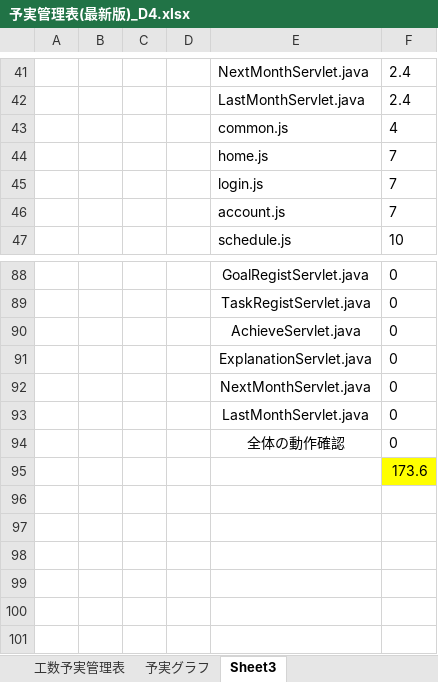
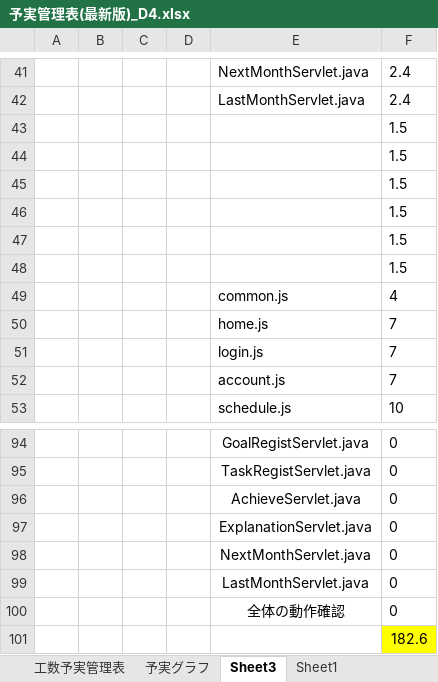
Before and after one commit to dojo2023/D-4, an Excel workbook: doc/D4_ドキュメント/予実管理表(最新版)_D4.xlsx, sheet Sheet3, drawn as a sheet; only a part is shown, gaps mark what is left out; values as stored, in another font and other column widths than the file's, no borders; addresses are those after the commit; the diff names each change by its address in the sheet, - before the commit and + after, or states it on an @@ line.

```diff
--- a/doc/D4_ドキュメント/予実管理表(最新版)_D4.xlsx (sheet Sheet3)
+++ b/doc/D4_ドキュメント/予実管理表(最新版)_D4.xlsx (sheet Sheet3)
+sheet tab: Sheet1
+row 43:  |  |  |  |  | 1.5
+row 44:  |  |  |  |  | 1.5
+row 45:  |  |  |  |  | 1.5
+row 46:  |  |  |  |  | 1.5
+row 47:  |  |  |  |  | 1.5
+row 48:  |  |  |  |  | 1.5
-F101: 173.6
+F101: 182.6
```
Also changed, not shown: sheet 工数予実管理表, sheet 予実グラフ, formulas that keep their value, charts or pictures.
